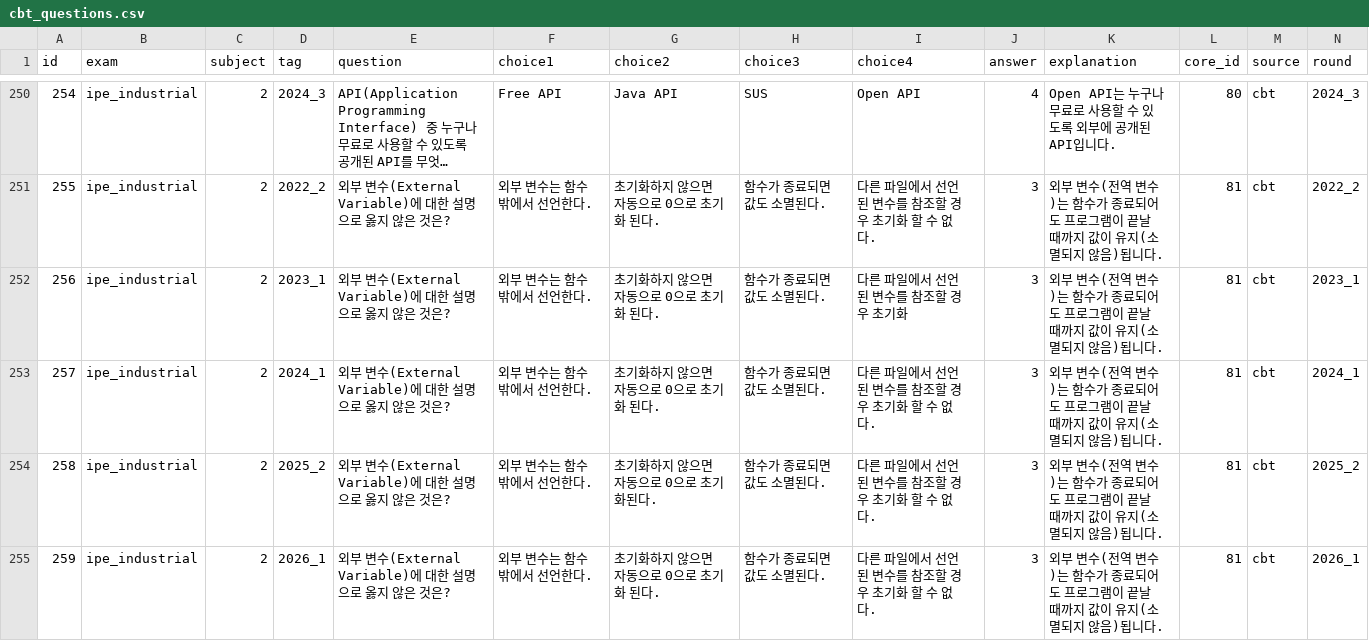
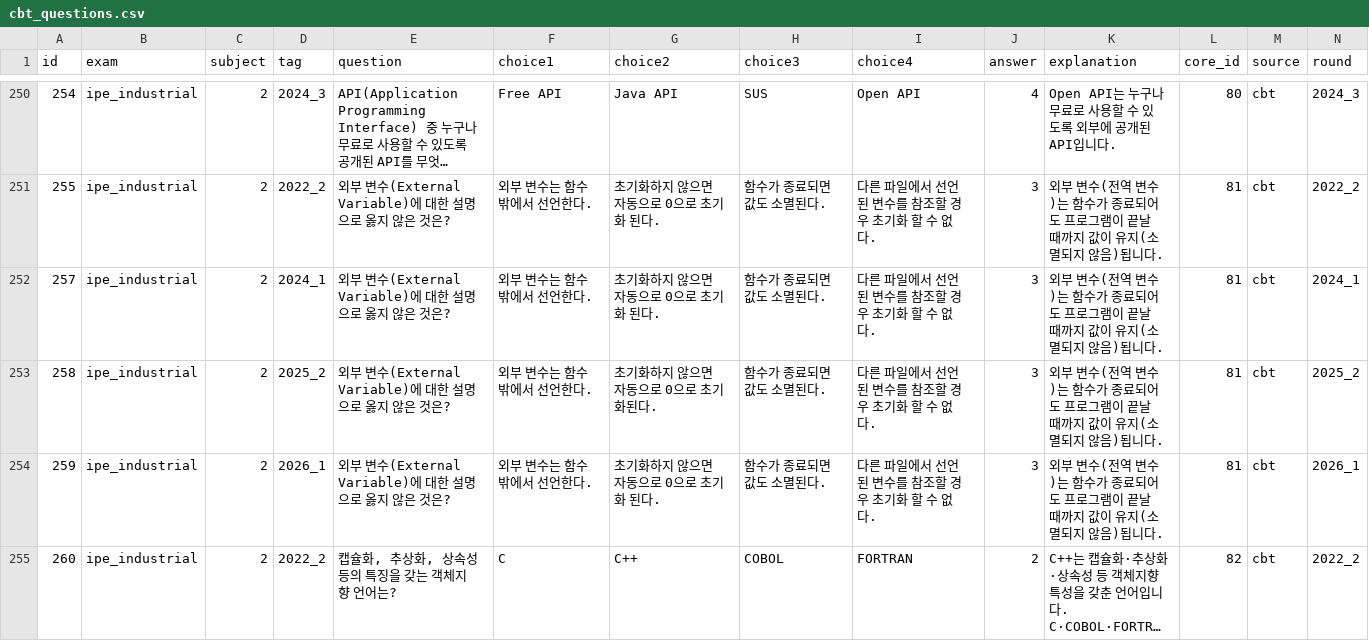
Before and after one commit to SKN35shimsungwook/license, a CSV file: data/cbt_questions.csv, drawn as a sheet; only a part is shown, gaps mark what is left out; the shorter side is filled out with more unchanged rows; long unchanged cells end in …; the diff names each change by its address in the sheet, - before the commit and + after, or states it on an @@ line.

Commit message:
Remove one question with a truncated, unrecoverable choice
Gemini full-bank audit flagged 3 candidates; manually re-verified each
(2 were false positives - explanation actually supports the marked
answer). The 3rd (external-variable question) has a choice cut off
mid-sentence with no duplicate elsewhere in the bank to recover the
original wording from, so it's excluded rather than guessed at.

```diff
--- a/data/cbt_questions.csv
+++ b/data/cbt_questions.csv
-row 252: 256 | ipe_industrial | 2 | 2023_1 | 외부 변수(External Variable)에 대한 설명으로 옳지 않은 것은? | 외부 변수는 함수 밖에서 선언한다. | 초기화하지 않으면 자동으로 0으로 초기화 된다. | 함수가 종료되면 값도 소멸된다. | 다른 파일에서 선언된 변수를 참조할 경우 초기화 | 3 | 외부 변수(전역 변수)는 함수가 종료되어도 프로그램이 끝날 때까지 값이 유지(소멸되지 않음)됩니다. | 81 | cbt | 2023_1
```
